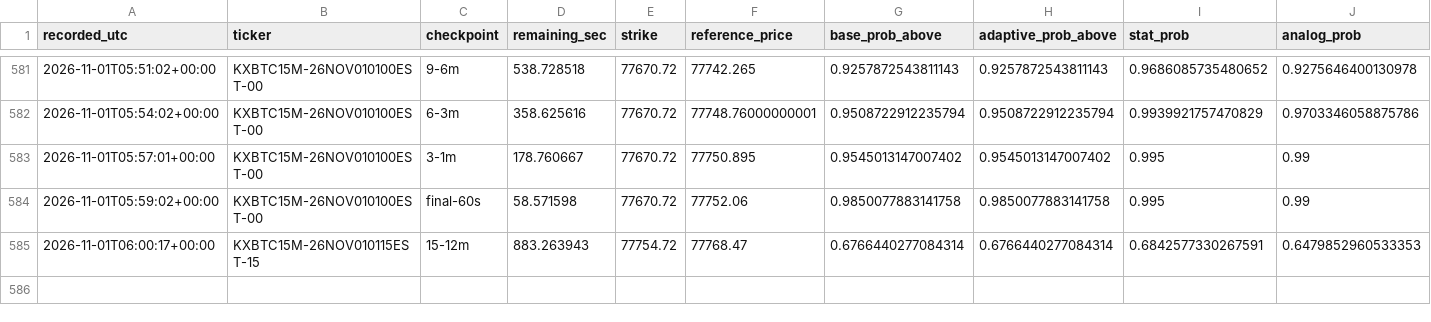
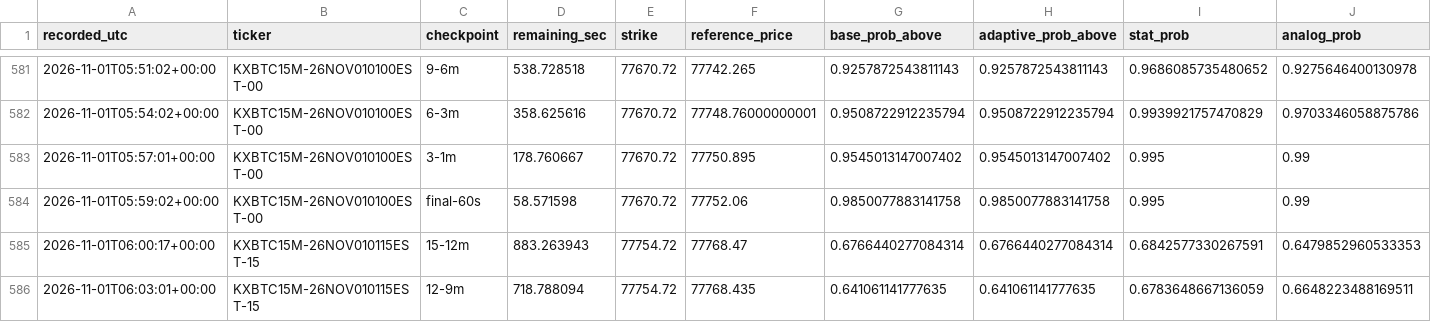
Before and after one commit to angelmoz881-collab/btc-kalshi-dashboard, a CSV file: data/btc_kalshi_learning.csv, drawn as a sheet; only a part is shown, gaps mark what is left out; rows hold the shown columns only; the diff names each change by its address in the sheet, - before the commit and + after, or states it on an @@ line.

Commit message:
Update BTC Kalshi adaptive learning history

```diff
--- a/data/btc_kalshi_learning.csv
+++ b/data/btc_kalshi_learning.csv
+row 586: 2026-11-01T06:03:01+00:00 | KXBTC15M-26NOV010115EST-15 | 12-9m | 718.788094 | 77754.72 | 77768.435 | 0.641061141777635 | 0.641061141777635 | 0.6783648667136059 | 0.6648223488169511
```
